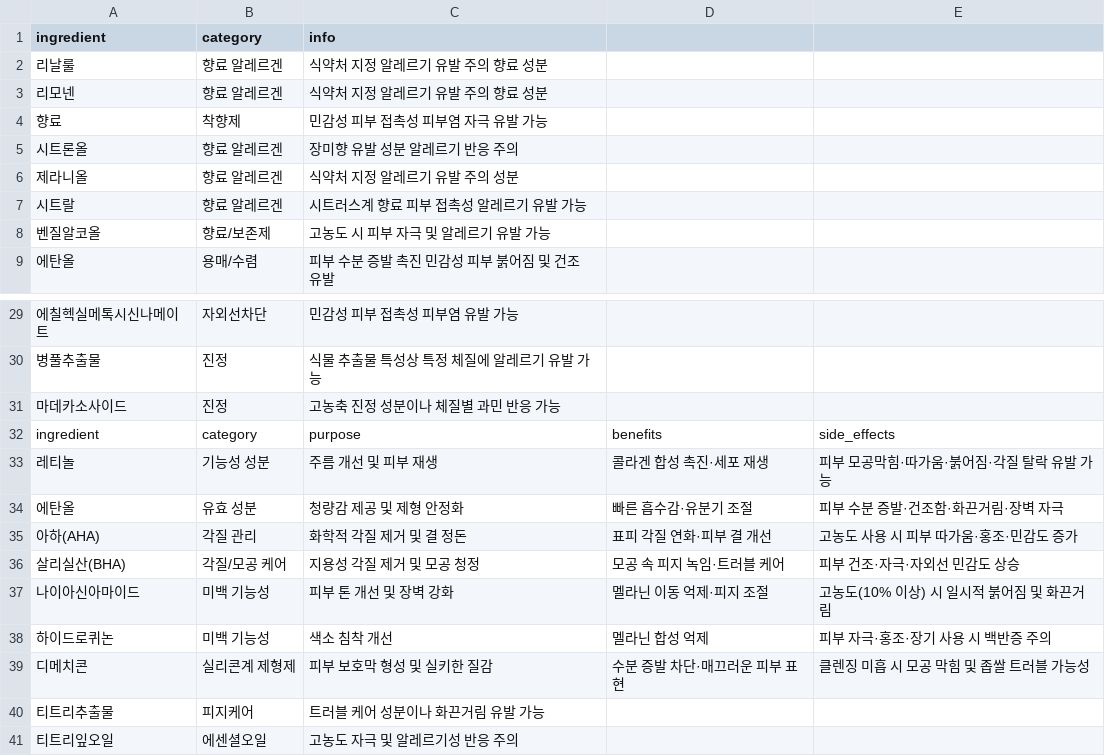
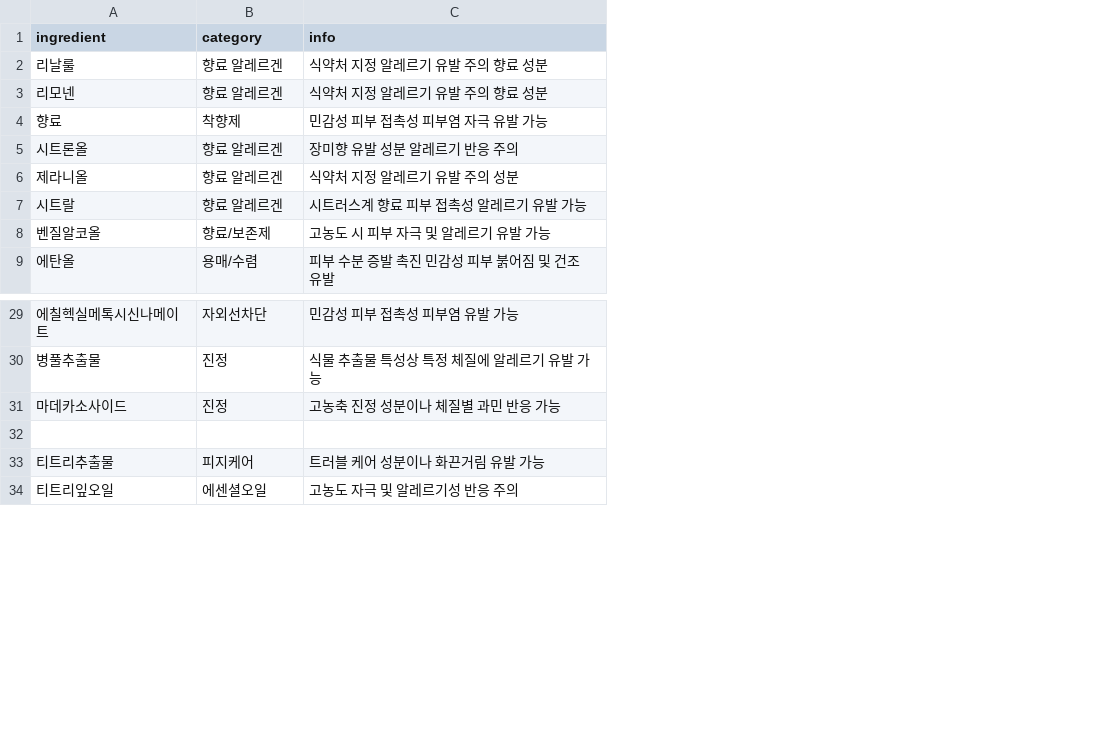
Before and after one commit to baedadada/skin-analysis, a CSV file: ingredients.csv, drawn as a sheet; only a part is shown, gaps mark what is left out; the diff names each change by its address in the sheet, - before the commit and + after, or states it on an @@ line.

Commit message:
Update ingredients.csv

```diff
--- a/ingredients.csv
+++ b/ingredients.csv
-column D, row 32: benefits
-column E, row 32: side_effects
-row 32: ingredient | category | purpose | benefits | side_effects
+row 32: (empty)
-row 33: 레티놀 | 기능성 성분 | 주름 개선 및 피부 재생 | 콜라겐 합성 촉진·세포 재생 | 피부 모공막힘·따가움·붉어짐·각질 탈락 유발 가능
-row 34: 에탄올 | 유효 성분 | 청량감 제공 및 제형 안정화 | 빠른 흡수감·유분기 조절 | 피부 수분 증발·건조함·화끈거림·장벽 자극
-row 35: 아하(AHA) | 각질 관리 | 화학적 각질 제거 및 결 정돈 | 표피 각질 연화·피부 결 개선 | 고농도 사용 시 피부 따가움·홍조·민감도 증가
-row 36: 살리실산(BHA) | 각질/모공 케어 | 지용성 각질 제거 및 모공 청정 | 모공 속 피지 녹임·트러블 케어 | 피부 건조·자극·자외선 민감도 상승
-row 37: 나이아신아마이드 | 미백 기능성 | 피부 톤 개선 및 장벽 강화 | 멜라닌 이동 억제·피지 조절 | 고농도(10% 이상) 시 일시적 붉어짐 및 화끈거림
-row 38: 하이드로퀴논 | 미백 기능성 | 색소 침착 개선 | 멜라닌 합성 억제 | 피부 자극·홍조·장기 사용 시 백반증 주의
-row 39: 디메치콘 | 실리콘계 제형제 | 피부 보호막 형성 및 실키한 질감 | 수분 증발 차단·매끄러운 피부 표현 | 클렌징 미흡 시 모공 막힘 및 좁쌀 트러블 가능성
```
